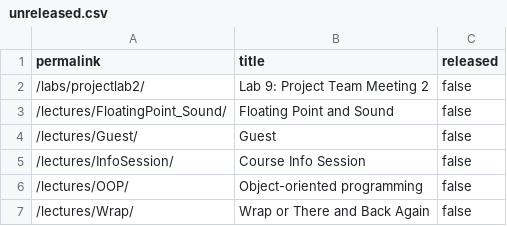
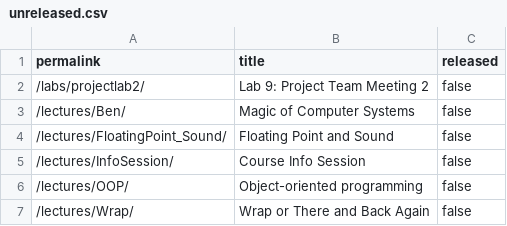
Before and after one commit to cs107e/courseware, a CSV file: _data/unreleased.csv, drawn as a sheet; removed rows and columns are numbered as before the commit, all else as after; the diff names each change by its address in the sheet, - before the commit and + after, or states it on an @@ line.

Commit message:
Ben's lecture! commit b25c7b7f4544c4df32745057daa8acbe8d45f6f0 Author: Julie Zelenski <zelenski@users.noreply.github.com> Date:   Sun Dec 1 19:23:32 2024 -0800
    Ben's lecture!

```diff
--- a/_data/unreleased.csv
+++ b/_data/unreleased.csv
+row 3: /lectures/Ben/ | Magic of Computer Systems | false
-row 4: /lectures/Guest/ | Guest | false
```
Also changed, not shown: 1 other file.
